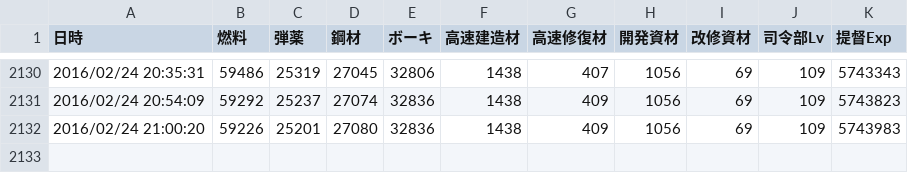
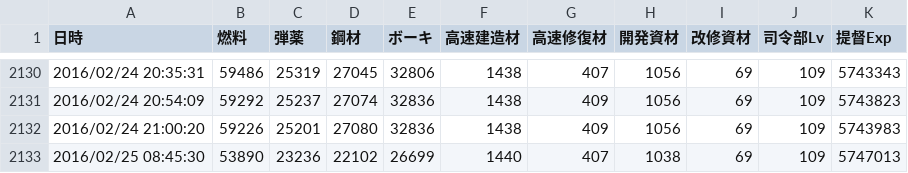
Before and after one commit to MaChenhao/74eo.makai, a CSV file: Record/ResourceRecord.csv, drawn as a sheet; only a part is shown, gaps mark what is left out.

```diff
--- a/Record/ResourceRecord.csv
+++ b/Record/ResourceRecord.csv
@@ -2132 +2132,2 @@
 2016/02/24 21:00:20,59226,25201,27080,32836,1438,409,1056,69,109,5743983
+2016/02/25 08:45:30,53890,23236,22102,26699,1440,407,1038,69,109,5747013
```
Also changed, not shown: Record/EnemyFleetRecord.csv, Record/ShipParameterRecord.csv, 4 other files.
